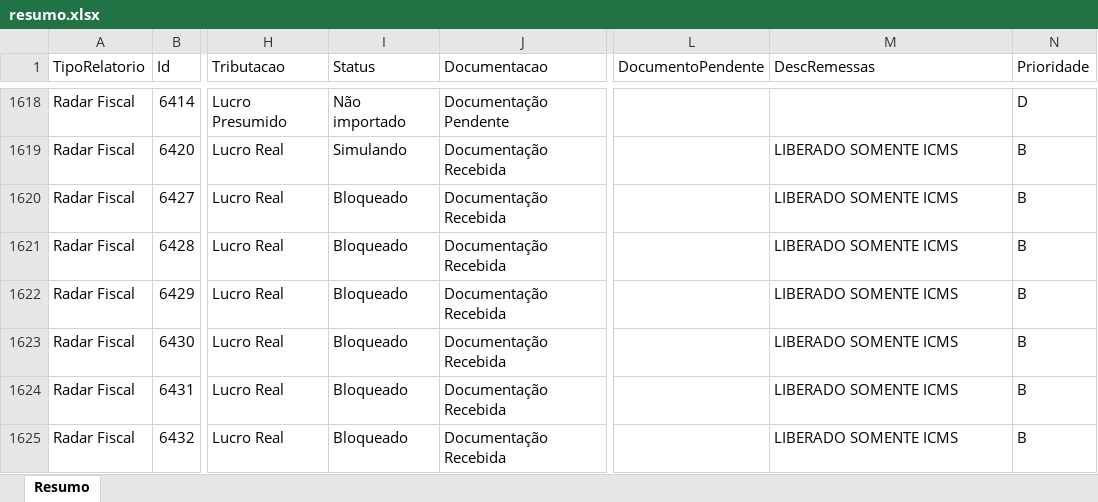
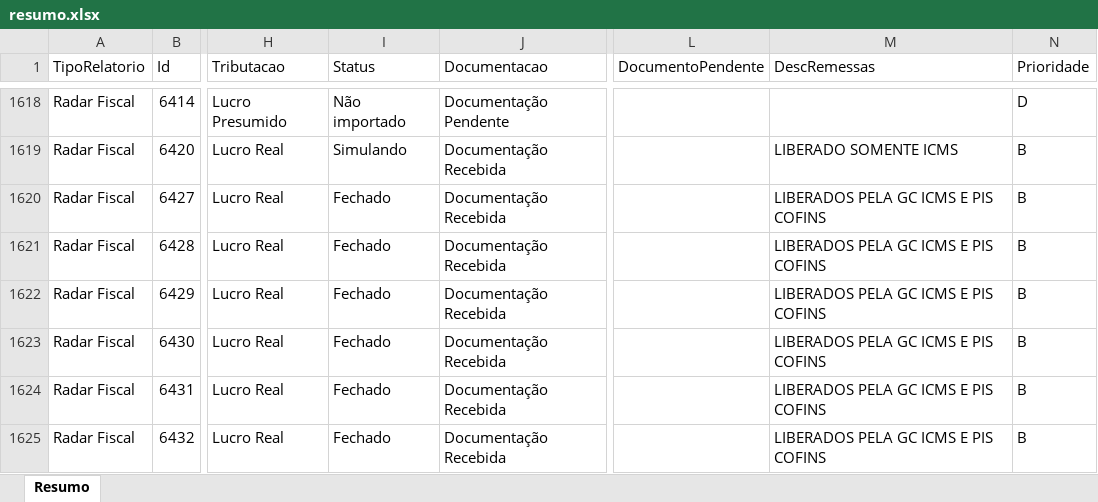
Before and after one commit to Controladoria-MG/Controle-de-Fechamentos, an Excel workbook: data/relatorio_fechamentos/resumo.xlsx, sheet Resumo, drawn as a sheet; only a part is shown, gaps mark what is left out; values as stored, in another font and other column widths than the file's, no borders; the diff covers the shown part only; the diff names each change by its address in the sheet, - before the commit and + after, or states it on an @@ line.

```diff
--- a/data/relatorio_fechamentos/resumo.xlsx (sheet Resumo)
+++ b/data/relatorio_fechamentos/resumo.xlsx (sheet Resumo)
-I1620:I1625 (Status): Bloqueado
+I1620:I1625 (Status): Fechado
-M1620:M1625 (DescRemessas): LIBERADO SOMENTE ICMS
+M1620:M1625 (DescRemessas): LIBERADOS PELA GC ICMS E PIS COFINS
```
Also changed, not shown: 494 edited cells elsewhere in this sheet, 3 other files.
